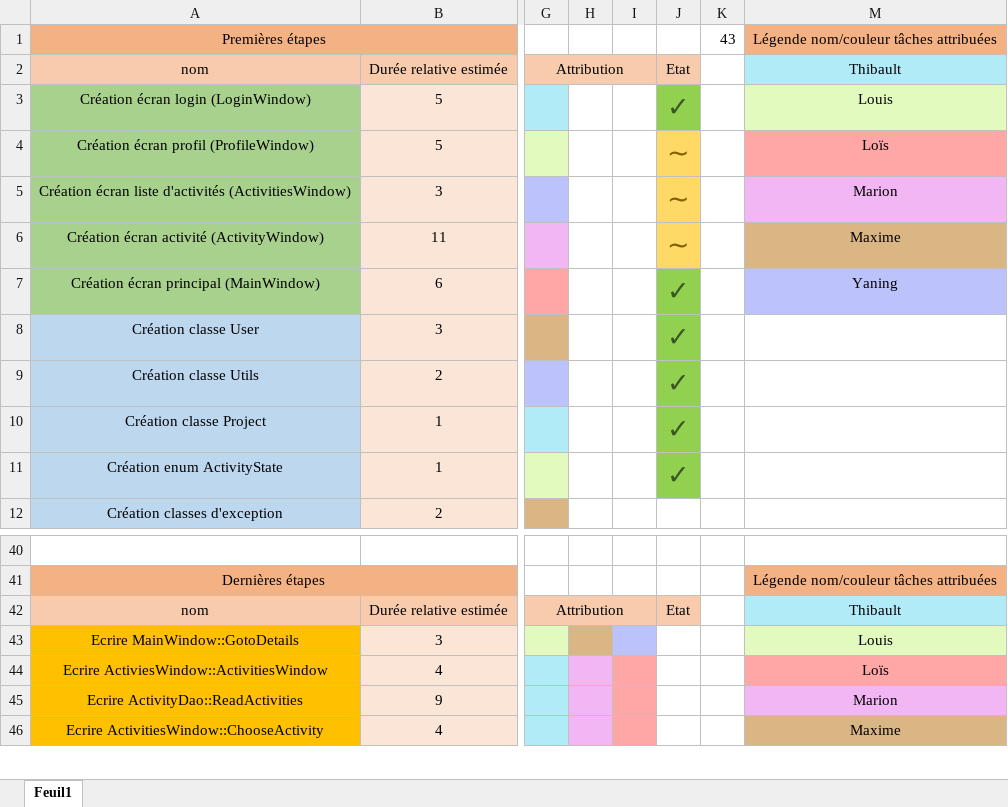
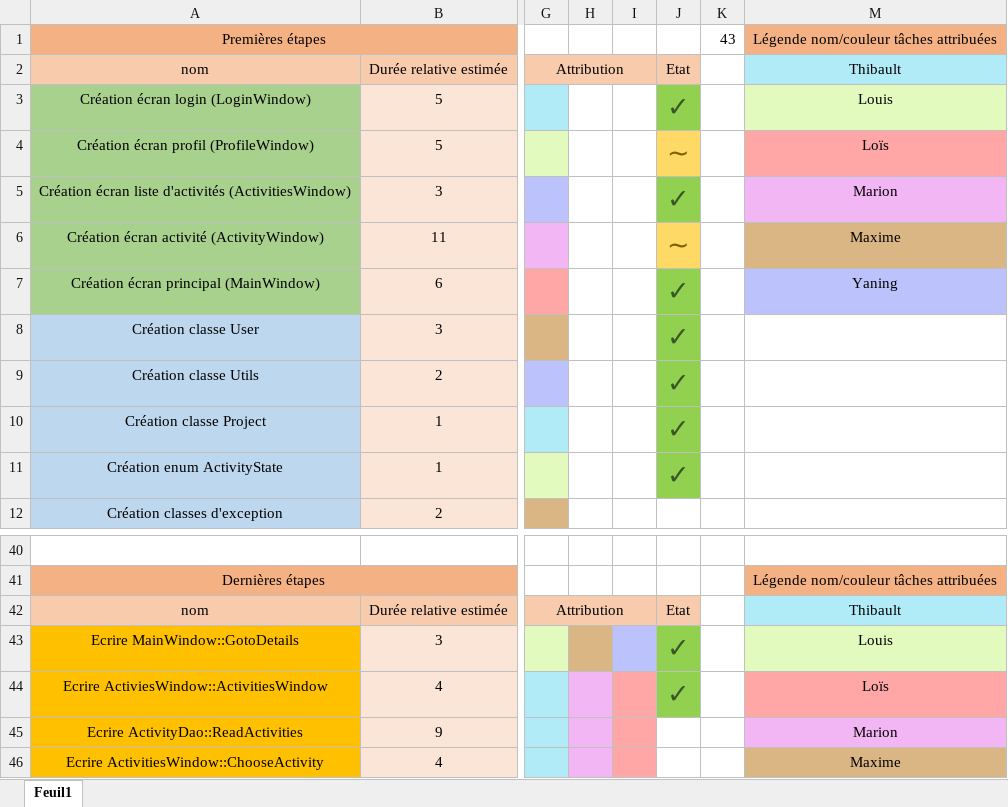
Before and after one commit to Spaicat/IUT-S2-EasyTasks, an Excel workbook: Répartition.xlsx, sheet Feuil1, drawn as a sheet; only a part is shown, gaps mark what is left out; values as stored, in another font and other column widths than the file's, no borders; the diff names each change by its address in the sheet, - before the commit and + after, or states it on an @@ line.

```diff
--- a/Répartition.xlsx (sheet Feuil1)
+++ b/Répartition.xlsx (sheet Feuil1)
-J5: ∼
+J5: ✓
@@ J5 fill: #FFD966 → #92D050, text colour: #806000 → #385724 @@
-J43:J44: (empty)
+J43:J44: ✓
-J43:J44 fill: none
+J43:J44 fill: #92D050
```
Also changed, not shown: 21 other files.
